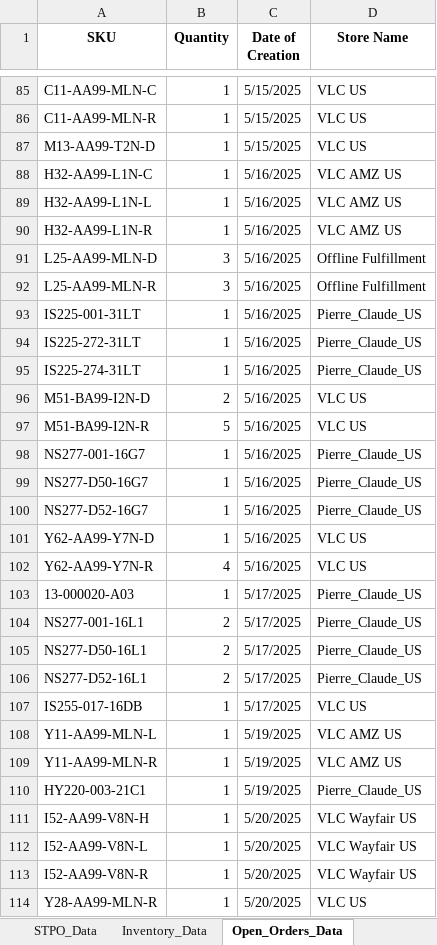
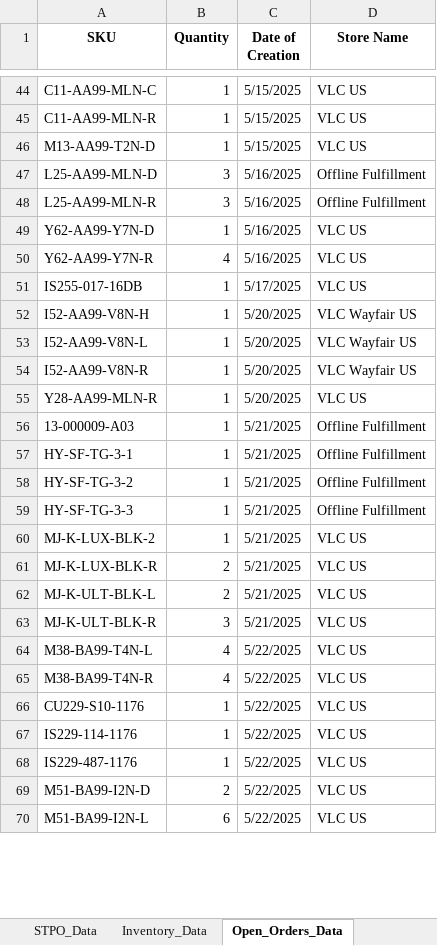
Before and after one commit to tom-valencia/eta-eccang-report, an Excel workbook: eccang_custom_report_4_tabs_corrected.xlsx, sheet Open_Orders_Data, drawn as a sheet; only a part is shown, gaps mark what is left out; the shorter side is filled out with more unchanged rows; values as stored, in another font and other column widths than the file's, no borders; removed rows and columns are numbered as before the commit, all else as after; the diff covers the shown part only; the diff names each change by its address in the sheet, - before the commit and + after, or states it on an @@ line.

```diff
--- a/eccang_custom_report_4_tabs_corrected.xlsx (sheet Open_Orders_Data)
+++ b/eccang_custom_report_4_tabs_corrected.xlsx (sheet Open_Orders_Data)
-row 88: H32-AA99-L1N-C | 1 | 5/16/2025 | VLC AMZ US
-row 89: H32-AA99-L1N-L | 1 | 5/16/2025 | VLC AMZ US
-row 90: H32-AA99-L1N-R | 1 | 5/16/2025 | VLC AMZ US
-row 93: IS225-001-31LT | 1 | 5/16/2025 | Pierre_Claude_US
-row 94: IS225-272-31LT | 1 | 5/16/2025 | Pierre_Claude_US
-row 95: IS225-274-31LT | 1 | 5/16/2025 | Pierre_Claude_US
-row 96: M51-BA99-I2N-D | 2 | 5/16/2025 | VLC US
-row 97: M51-BA99-I2N-R | 5 | 5/16/2025 | VLC US
-row 98: NS277-001-16G7 | 1 | 5/16/2025 | Pierre_Claude_US
-row 99: NS277-D50-16G7 | 1 | 5/16/2025 | Pierre_Claude_US
-row 100: NS277-D52-16G7 | 1 | 5/16/2025 | Pierre_Claude_US
-row 103: 13-000020-A03 | 1 | 5/17/2025 | Pierre_Claude_US
-row 104: NS277-001-16L1 | 2 | 5/17/2025 | Pierre_Claude_US
-row 105: NS277-D50-16L1 | 2 | 5/17/2025 | Pierre_Claude_US
-row 106: NS277-D52-16L1 | 2 | 5/17/2025 | Pierre_Claude_US
-row 108: Y11-AA99-MLN-L | 1 | 5/19/2025 | VLC AMZ US
-row 109: Y11-AA99-MLN-R | 1 | 5/19/2025 | VLC AMZ US
-row 110: HY220-003-21C1 | 1 | 5/19/2025 | Pierre_Claude_US
```
Also changed, not shown: 81 added rows and 149 removed rows elsewhere in this sheet, sheet STPO_Data, sheet Inventory_Data, sheet PO_Data.
